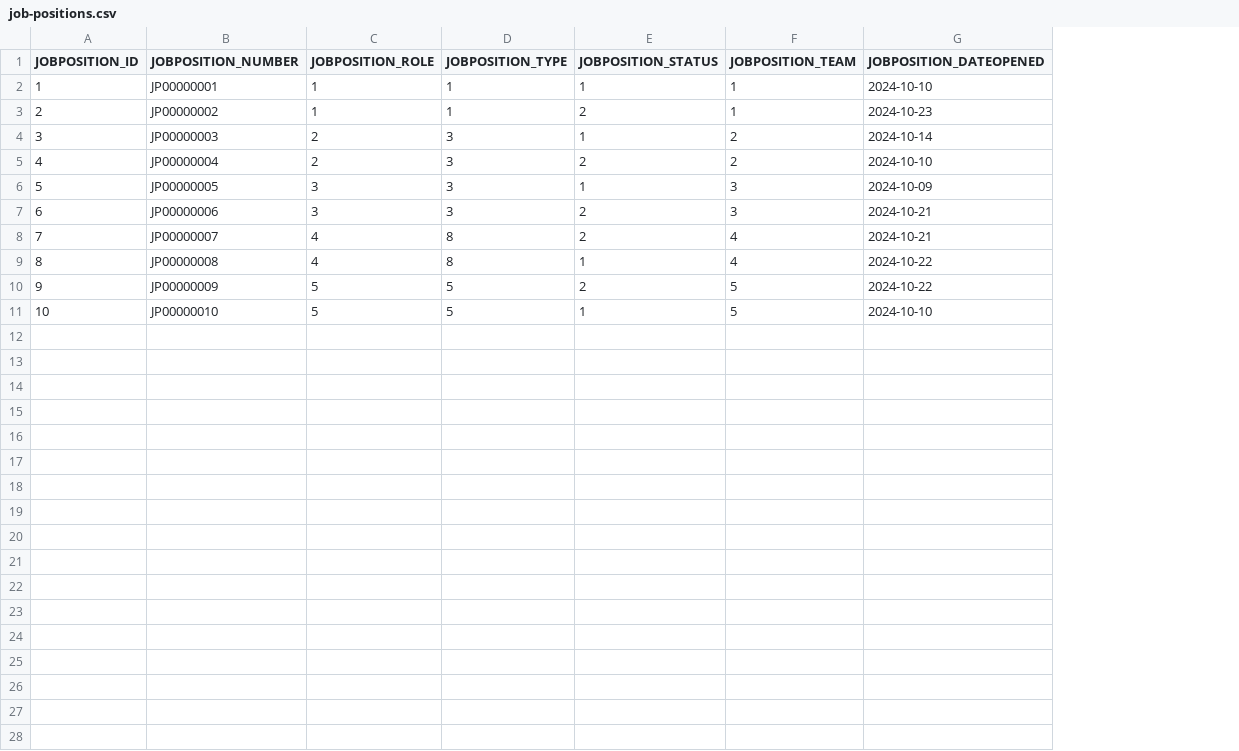
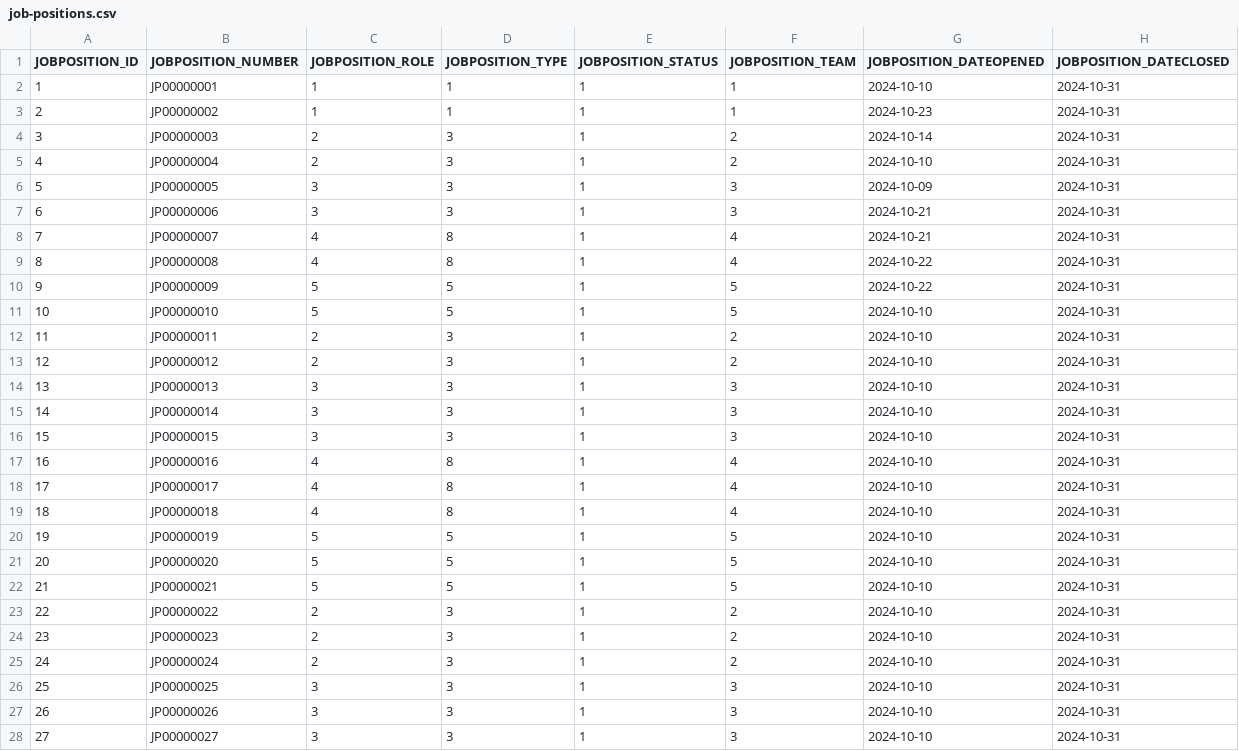
Before and after one commit to codbex/codbex-hera-data-sample, a CSV file: codbex-hera-data-sample/job-positions.csv, drawn as a sheet; only a part is shown; the diff covers the shown part only; the diff names each change by its address in the sheet, - before the commit and + after, or states it on an @@ line.

Commit message:
add more job positions

```diff
--- a/codbex-hera-data-sample/job-positions.csv
+++ b/codbex-hera-data-sample/job-positions.csv
+column H (JOBPOSITION_DATECLOSED), rows 2-11: all 2024-10-31
-E3 (JOBPOSITION_STATUS): 2
+E3 (JOBPOSITION_STATUS): 1
-E5 (JOBPOSITION_STATUS): 2
+E5 (JOBPOSITION_STATUS): 1
-E7:E8 (JOBPOSITION_STATUS): 2
+E7:E8 (JOBPOSITION_STATUS): 1
-E10 (JOBPOSITION_STATUS): 2
+E10 (JOBPOSITION_STATUS): 1
+row 12: 11 | JP00000011 | 2 | 3 | 1 | 2 | 2024-10-10 | 2024-10-31
+row 13: 12 | JP00000012 | 2 | 3 | 1 | 2 | 2024-10-10 | 2024-10-31
+row 14: 13 | JP00000013 | 3 | 3 | 1 | 3 | 2024-10-10 | 2024-10-31
+row 15: 14 | JP00000014 | 3 | 3 | 1 | 3 | 2024-10-10 | 2024-10-31
+row 16: 15 | JP00000015 | 3 | 3 | 1 | 3 | 2024-10-10 | 2024-10-31
+row 17: 16 | JP00000016 | 4 | 8 | 1 | 4 | 2024-10-10 | 2024-10-31
+row 18: 17 | JP00000017 | 4 | 8 | 1 | 4 | 2024-10-10 | 2024-10-31
+row 19: 18 | JP00000018 | 4 | 8 | 1 | 4 | 2024-10-10 | 2024-10-31
+row 20: 19 | JP00000019 | 5 | 5 | 1 | 5 | 2024-10-10 | 2024-10-31
+row 21: 20 | JP00000020 | 5 | 5 | 1 | 5 | 2024-10-10 | 2024-10-31
+row 22: 21 | JP00000021 | 5 | 5 | 1 | 5 | 2024-10-10 | 2024-10-31
+row 23: 22 | JP00000022 | 2 | 3 | 1 | 2 | 2024-10-10 | 2024-10-31
+row 24: 23 | JP00000023 | 2 | 3 | 1 | 2 | 2024-10-10 | 2024-10-31
+row 25: 24 | JP00000024 | 2 | 3 | 1 | 2 | 2024-10-10 | 2024-10-31
+row 26: 25 | JP00000025 | 3 | 3 | 1 | 3 | 2024-10-10 | 2024-10-31
+row 27: 26 | JP00000026 | 3 | 3 | 1 | 3 | 2024-10-10 | 2024-10-31
+row 28: 27 | JP00000027 | 3 | 3 | 1 | 3 | 2024-10-10 | 2024-10-31
```
Also changed, not shown: 3 added rows elsewhere in this file, codbex-hera-data-sample/job-assignment.csv.
